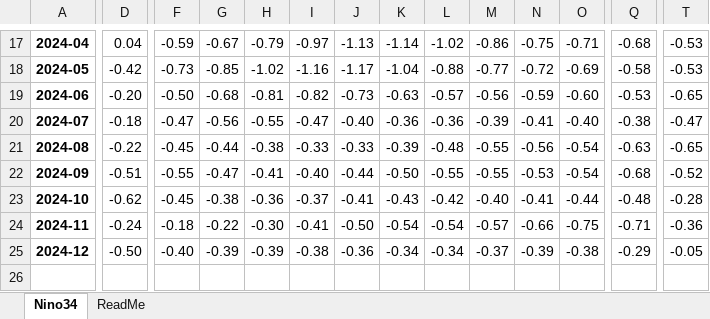
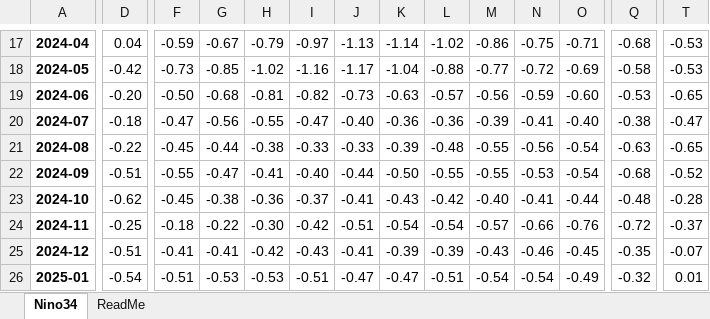
Before and after one commit to senclimate/sen_homepage, an Excel workbook: content/climate/XRO/XRO_ENSO_fcst.xlsx, sheet Nino34, drawn as a sheet; only a part is shown, gaps mark what is left out; values as stored, in another font and other column widths than the file's, no borders; rows hold the shown columns only; the diff covers the shown part only; the diff names each change by its address in the sheet, - before the commit and + after, or states it on an @@ line.

Commit message:
2025-02 XRO fcst

```diff
--- a/content/climate/XRO/XRO_ENSO_fcst.xlsx (sheet Nino34)
+++ b/content/climate/XRO/XRO_ENSO_fcst.xlsx (sheet Nino34)
-D24: -0.24
+D24: -0.25
-I24: -0.41
+I24: -0.42
-J24: -0.50
+J24: -0.51
-O24: -0.75
+O24: -0.76
-Q24: -0.71
+Q24: -0.72
-T24: -0.36
+T24: -0.37
-D25: -0.50
+D25: -0.51
-F25: -0.40
+F25: -0.41
-G25: -0.39
+G25: -0.41
-H25: -0.39
+H25: -0.42
-I25: -0.38
+I25: -0.43
-J25: -0.36
+J25: -0.41
-K25: -0.34
+K25: -0.39
-L25: -0.34
+L25: -0.39
-M25: -0.37
+M25: -0.43
-N25: -0.39
+N25: -0.46
-O25: -0.38
+O25: -0.45
-Q25: -0.29
+Q25: -0.35
-T25: -0.05
+T25: -0.07
+row 26: 2025-01 | -0.54 | -0.51 | -0.53 | -0.53 | -0.51 | -0.47 | -0.47 | -0.51 | -0.54 | -0.54 | -0.49 | -0.32 | 0.01
```
Also changed, not shown: 4 edited cells elsewhere in this sheet, 22 other files.
